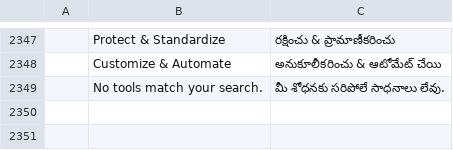
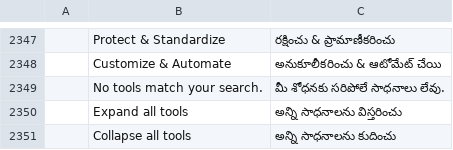
Before and after one commit to 0xPyAI/pdfcraft, a TSV file: crates/ui-egui/src/i18n/te.tsv, drawn as a sheet; only a part is shown, gaps mark what is left out; the diff names each change by its address in the sheet, - before the commit and + after, or states it on an @@ line.

```diff
--- a/crates/ui-egui/src/i18n/te.tsv
+++ b/crates/ui-egui/src/i18n/te.tsv
+row 2350:  | Expand all tools | అన్ని సాధనాలను విస్తరించు
+row 2351:  | Collapse all tools | అన్ని సాధనాలను కుదించు
```
Also changed, not shown: crates/ui-egui/src/i18n/bg.tsv, crates/ui-egui/src/i18n/el.tsv, 23 other files.
